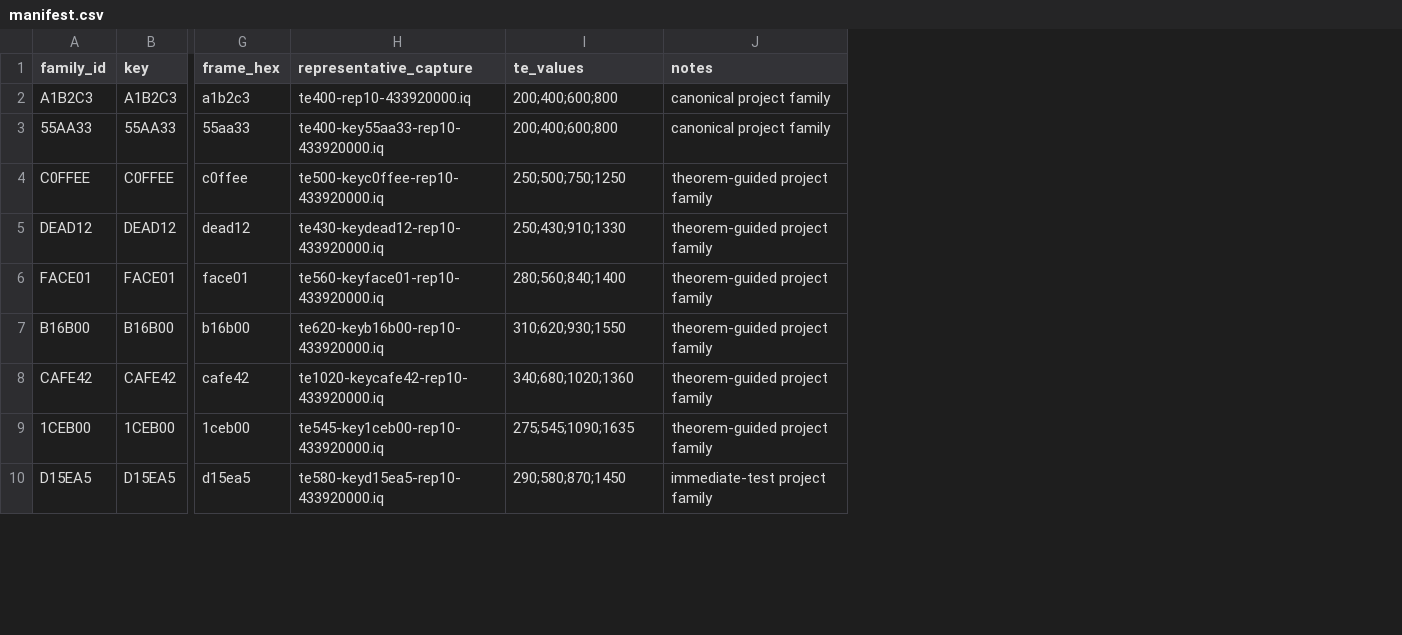
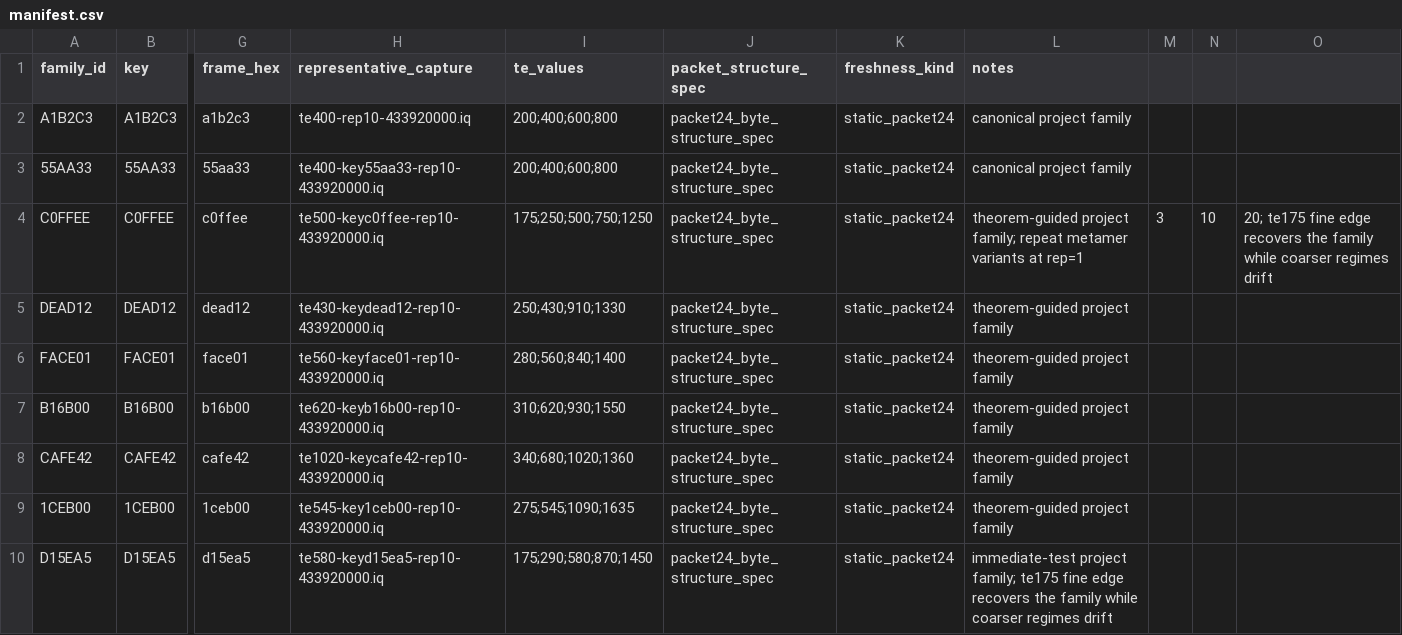
Before and after one commit to CharlesCNorton/subghz-verified, a CSV file: families/manifest.csv, drawn as a sheet; only a part is shown, gaps mark what is left out; addresses are those after the commit; the diff covers the shown part only; the diff names each change by its address in the sheet, - before the commit and + after, or states it on an @@ line.

```diff
--- a/families/manifest.csv
+++ b/families/manifest.csv
+column J (packet_structure_spec), rows 2-10: all packet24_byte_structure_spec
+column K (freshness_kind), rows 2-10: all static_packet24
+column M, row 4: 3
+column N, row 4: 10
+column O, row 4: 20; te175 fine edge recovers the family while coarser regimes drift
-I4 (te_values): 250;500;750;1250
+I4 (te_values): 175;250;500;750;1250
-L4 (notes): theorem-guided project family
+L4 (notes): theorem-guided project family; repeat metamer variants at rep=1
-I10 (te_values): 290;580;870;1450
+I10 (te_values): 175;290;580;870;1450
-L10 (notes): immediate-test project family
+L10 (notes): immediate-test project family; te175 fine edge recovers the family while coarser regimes drift
```
Also changed, not shown: 6 added rows and 2 edited cells elsewhere in this file, captures/manifest.csv, replay/manifest.csv, 17 other files.
